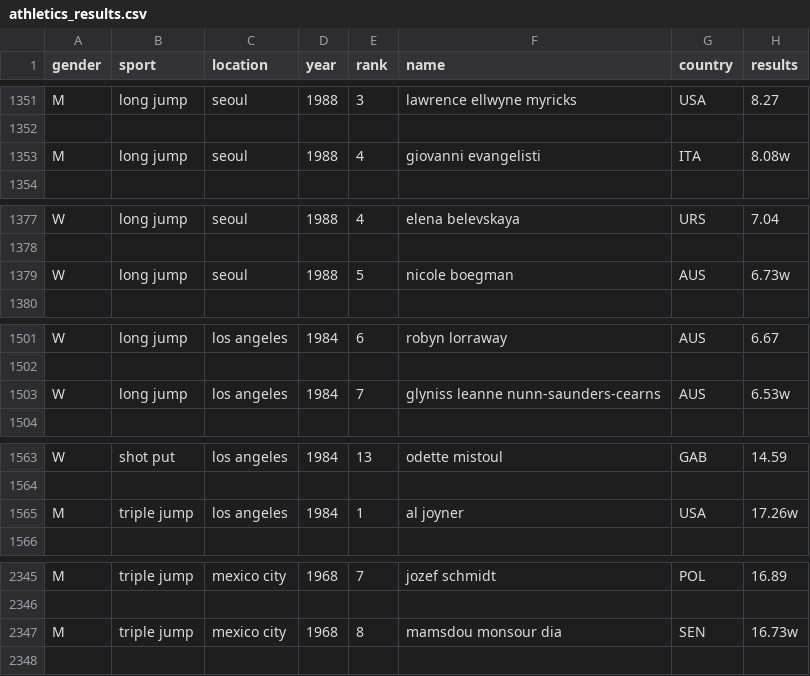
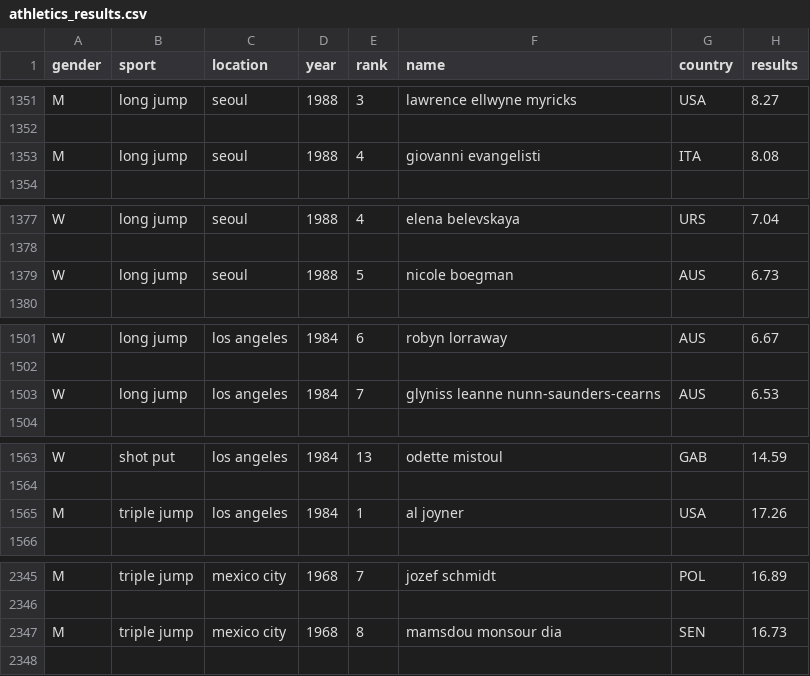
Before and after one commit to clementB94/dashboard_python, a CSV file: athletics_results.csv, drawn as a sheet; only a part is shown, gaps mark what is left out; the diff covers the shown part only.

```diff
--- a/athletics_results.csv
+++ b/athletics_results.csv
@@ -1352,3 +1352,3 @@ M,long jump,seoul,1988,3,lawrence ellwyne myricks,USA,8.27
 
-M,long jump,seoul,1988,4,giovanni evangelisti,ITA,8.08w
+M,long jump,seoul,1988,4,giovanni evangelisti,ITA,8.08
 
@@ -1378,3 +1378,3 @@ W,long jump,seoul,1988,4,elena belevskaya,URS,7.04
 
-W,long jump,seoul,1988,5,nicole boegman,AUS,6.73w
+W,long jump,seoul,1988,5,nicole boegman,AUS,6.73
 
@@ -1502,3 +1502,3 @@ W,long jump,los angeles,1984,6,robyn lorraway,AUS,6.67
 
-W,long jump,los angeles,1984,7,glyniss leanne nunn-saunders-cearns,AUS,6.53w
+W,long jump,los angeles,1984,7,glyniss leanne nunn-saunders-cearns,AUS,6.53
 
@@ -1564,3 +1564,3 @@ W,shot put,los angeles,1984,13,odette mistoul,GAB,14.59
 
-M,triple jump,los angeles,1984,1,al joyner,USA,17.26w
+M,triple jump,los angeles,1984,1,al joyner,USA,17.26
 
@@ -2346,3 +2346,3 @@ M,triple jump,mexico city,1968,7,jozef schmidt,POL,16.89
 
-M,triple jump,mexico city,1968,8,mamsdou monsour dia,SEN,16.73w
+M,triple jump,mexico city,1968,8,mamsdou monsour dia,SEN,16.73
 
```
Also changed, not shown: 6 edited cells elsewhere in this file, 2 other files.
